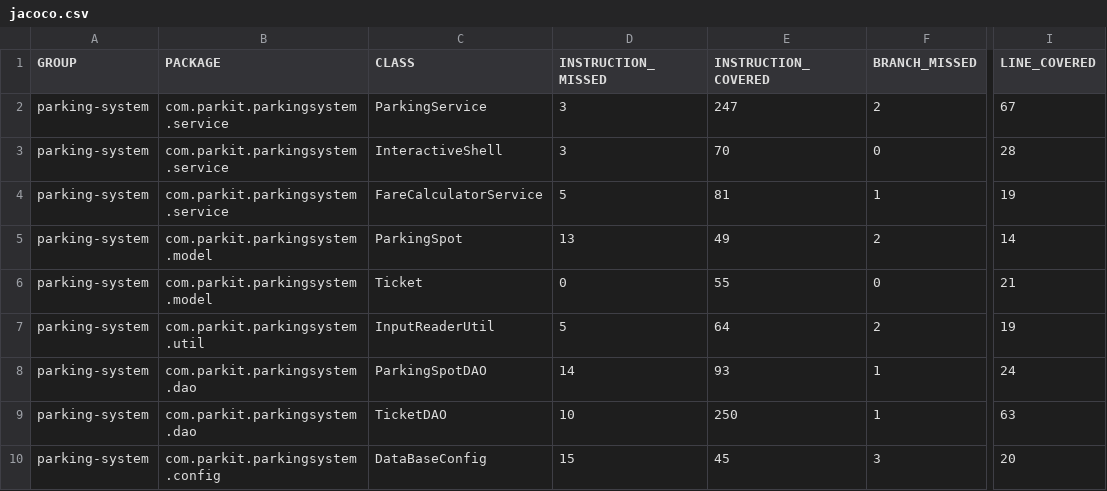
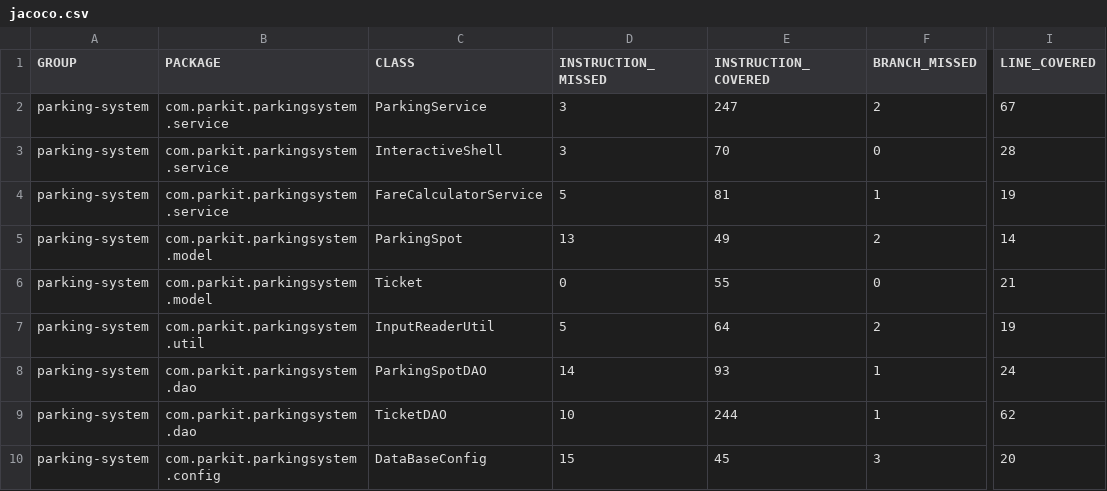
Before and after one commit to Blmat/P4_parkingSystem, a CSV file: target/site/jacoco/jacoco.csv, drawn as a sheet; only a part is shown, gaps mark what is left out; the diff names each change by its address in the sheet, - before the commit and + after, or states it on an @@ line.

```diff
--- a/target/site/jacoco/jacoco.csv
+++ b/target/site/jacoco/jacoco.csv
-E9 (INSTRUCTION_COVERED): 250
+E9 (INSTRUCTION_COVERED): 244
-I9 (LINE_COVERED): 63
+I9 (LINE_COVERED): 62
```
Also changed, not shown: 17 other files.
